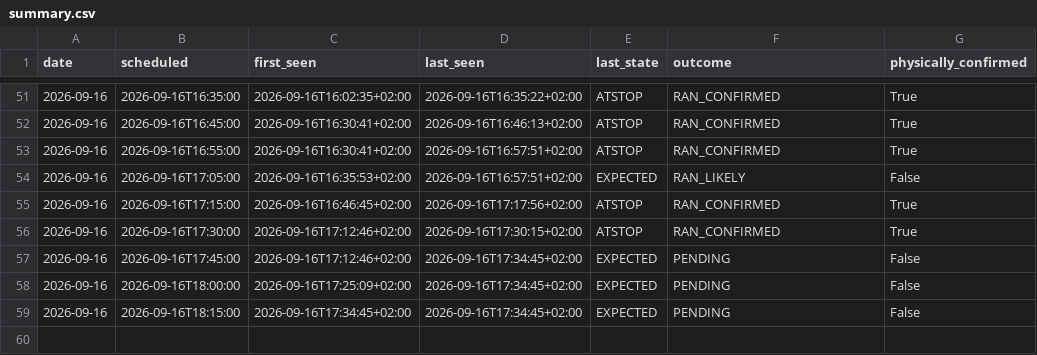
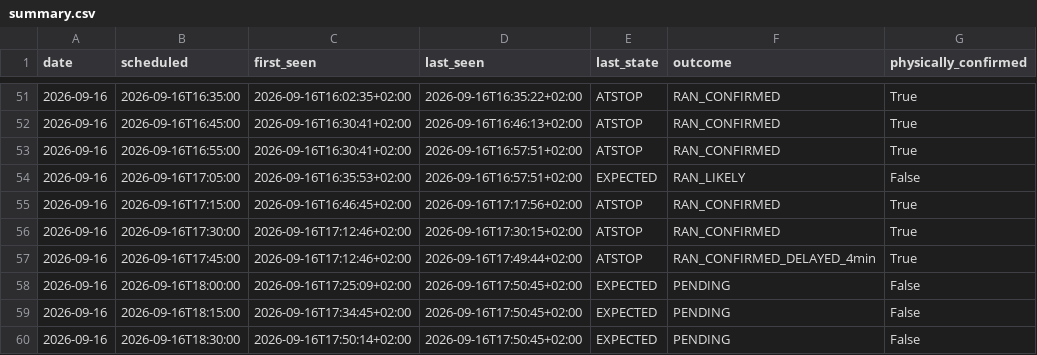
Before and after one commit to johanna86-sudo/sl-516-logg, a CSV file: data/afternoon/summary.csv, drawn as a sheet; only a part is shown, gaps mark what is left out.

```diff
--- a/data/afternoon/summary.csv
+++ b/data/afternoon/summary.csv
@@ -56,4 +56,5 @@ date,scheduled,first_seen,last_seen,last_state,outcome,physically_confirmed
 2026-09-16,2026-09-16T17:30:00,2026-09-16T17:12:46+02:00,2026-09-16T17:30:15+02:00,ATSTOP,RAN_CONFIRMED,True
-2026-09-16,2026-09-16T17:45:00,2026-09-16T17:12:46+02:00,2026-09-16T17:34:45+02:00,EXPECTED,PENDING,False
-2026-09-16,2026-09-16T18:00:00,2026-09-16T17:25:09+02:00,2026-09-16T17:34:45+02:00,EXPECTED,PENDING,False
-2026-09-16,2026-09-16T18:15:00,2026-09-16T17:34:45+02:00,2026-09-16T17:34:45+02:00,EXPECTED,PENDING,False
+2026-09-16,2026-09-16T17:45:00,2026-09-16T17:12:46+02:00,2026-09-16T17:49:44+02:00,ATSTOP,RAN_CONFIRMED_DELAYED_4min,True
+2026-09-16,2026-09-16T18:00:00,2026-09-16T17:25:09+02:00,2026-09-16T17:50:45+02:00,EXPECTED,PENDING,False
+2026-09-16,2026-09-16T18:15:00,2026-09-16T17:34:45+02:00,2026-09-16T17:50:45+02:00,EXPECTED,PENDING,False
+2026-09-16,2026-09-16T18:30:00,2026-09-16T17:50:14+02:00,2026-09-16T17:50:45+02:00,EXPECTED,PENDING,False
```
Also changed, not shown: data/afternoon/raw/2026-09-16.csv.
